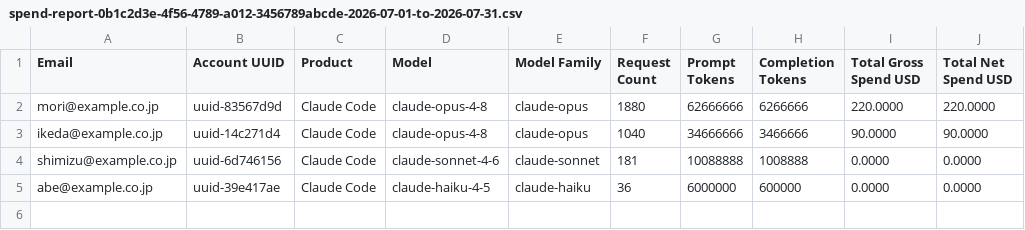
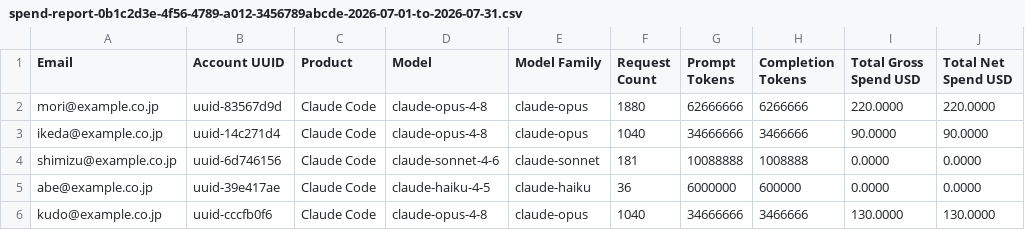
Before and after one commit to namikawa/claude-team-cost-optimizer, a CSV file: examples/input/org-b/spend/spend-report-0b1c2d3e-4f56-4789-a012-3456789abcde-2026-07-01-to-2026-07-31.csv, drawn as a sheet.

```diff
--- a/examples/input/org-b/spend/spend-report-0b1c2d3e-4f56-4789-a012-3456789abcde-2026-07-01-to-2026-07-31.csv
+++ b/examples/input/org-b/spend/spend-report-0b1c2d3e-4f56-4789-a012-3456789abcde-2026-07-01-to-2026-07-31.csv
@@ -5 +5,2 @@ shimizu@example.co.jp,uuid-6d746156,Claude Code,claude-sonnet-4-6,claude-sonnet,
 abe@example.co.jp,uuid-39e417ae,Claude Code,claude-haiku-4-5,claude-haiku,36,6000000,600000,0.0000,0.0000
+kudo@example.co.jp,uuid-cccfb0f6,Claude Code,claude-opus-4-8,claude-opus,1040,34666666,3466666,130.0000,130.0000
```
Also changed, not shown: examples/input/org-b/members/members-0b1c2d3e-4f56-4789-a012-3456789abcde-2026-07-05.csv, examples/input/org-b/members/members-0b1c2d3e-4f56-4789-a012-3456789abcde-2026-07-16.csv, 14 other files.
